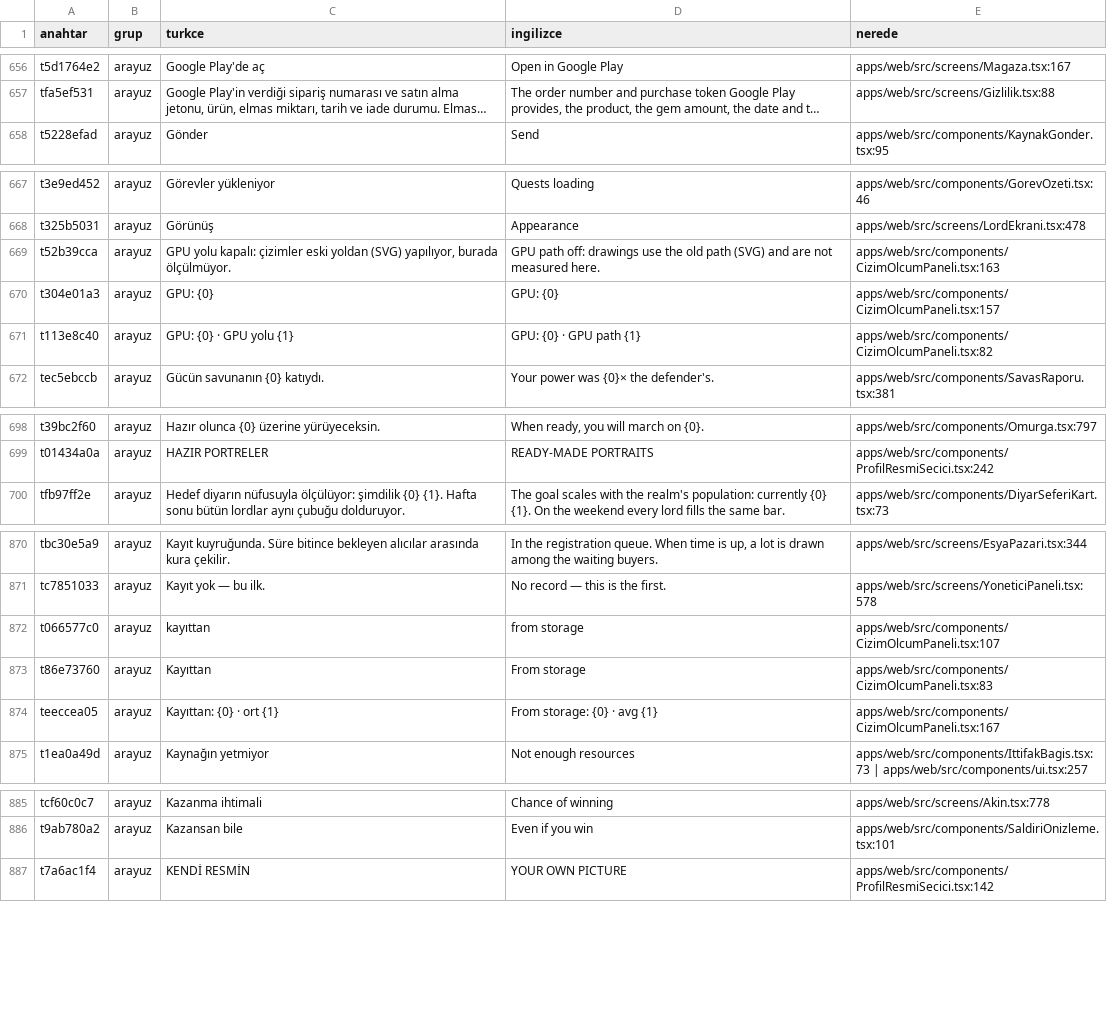
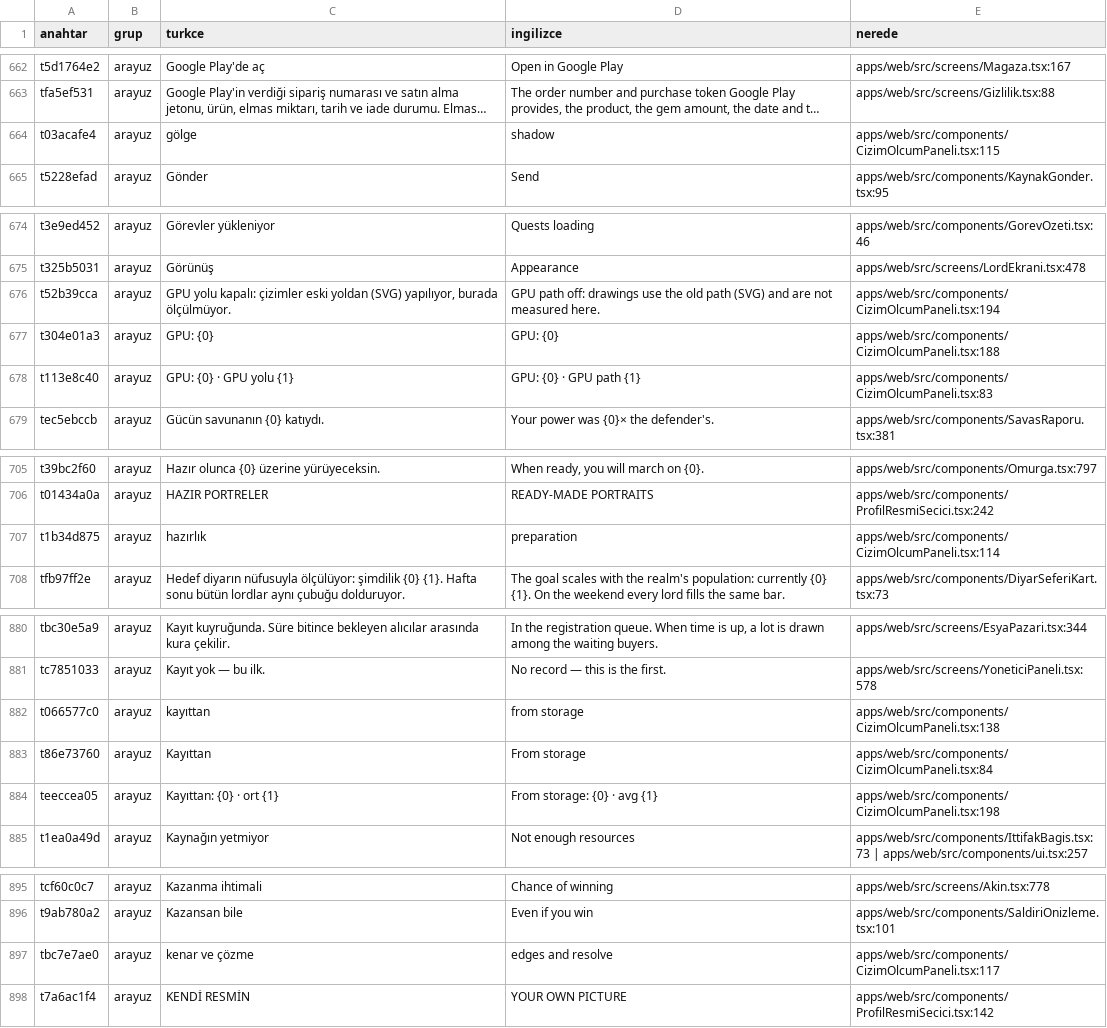
Before and after one commit to impasky/Testlord, a CSV file: ceviri/metinler.csv, drawn as a sheet; only a part is shown, gaps mark what is left out; long unchanged cells end in …; addresses are those after the commit; the diff covers the shown part only; the diff names each change by its address in the sheet, - before the commit and + after, or states it on an @@ line.

```diff
--- a/ceviri/metinler.csv
+++ b/ceviri/metinler.csv
+row 664: t03acafe4 | arayuz | gölge | shadow | apps/web/src/components/CizimOlcumPaneli.tsx:115
-E676 (nerede): apps/web/src/components/CizimOlcumPaneli.tsx:163
+E676 (nerede): apps/web/src/components/CizimOlcumPaneli.tsx:194
-E677 (nerede): apps/web/src/components/CizimOlcumPaneli.tsx:157
+E677 (nerede): apps/web/src/components/CizimOlcumPaneli.tsx:188
-E678 (nerede): apps/web/src/components/CizimOlcumPaneli.tsx:82
+E678 (nerede): apps/web/src/components/CizimOlcumPaneli.tsx:83
+row 707: t1b34d875 | arayuz | hazırlık | preparation | apps/web/src/components/CizimOlcumPaneli.tsx:114
-E882 (nerede): apps/web/src/components/CizimOlcumPaneli.tsx:107
+E882 (nerede): apps/web/src/components/CizimOlcumPaneli.tsx:138
-E883 (nerede): apps/web/src/components/CizimOlcumPaneli.tsx:83
+E883 (nerede): apps/web/src/components/CizimOlcumPaneli.tsx:84
-E884 (nerede): apps/web/src/components/CizimOlcumPaneli.tsx:167
+E884 (nerede): apps/web/src/components/CizimOlcumPaneli.tsx:198
+row 897: tbc7e7ae0 | arayuz | kenar ve çözme | edges and resolve | apps/web/src/components/CizimOlcumPaneli.tsx:117
```
Also changed, not shown: 9 added rows, 1 removed row and 29 edited cells elsewhere in this file, 17 other files.
